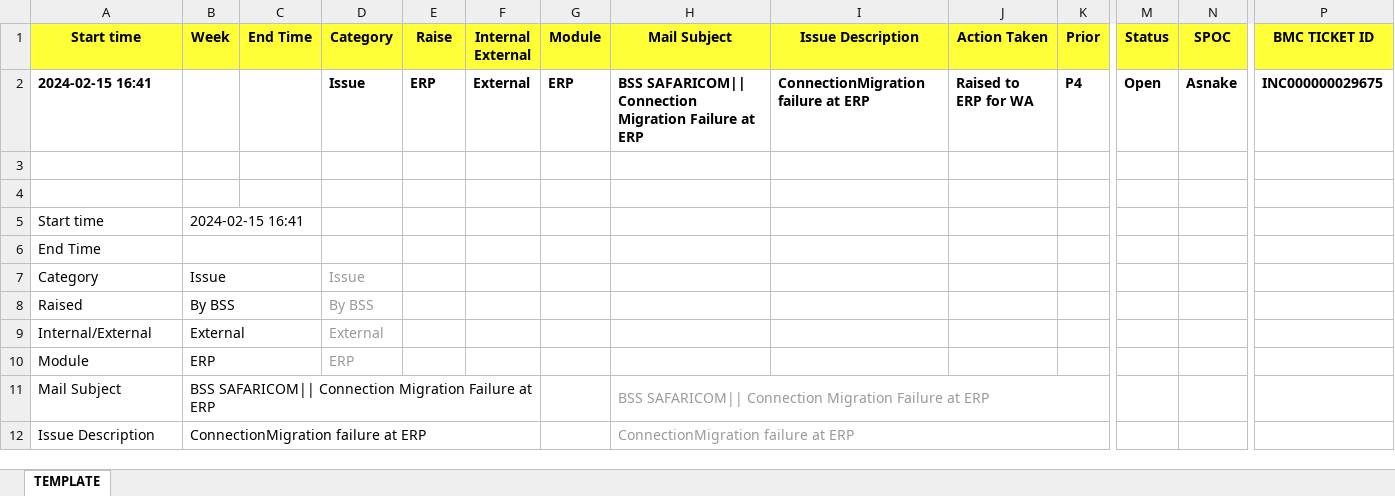
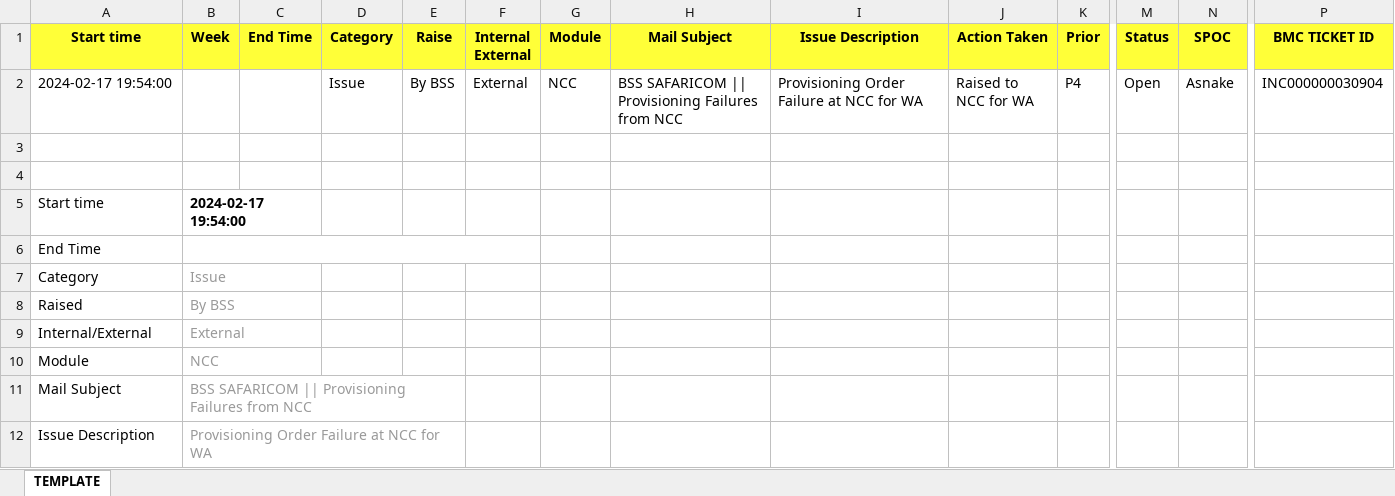
Before and after one commit to blueasni/6Dstuff, an Excel workbook: Production_tracker_template.xlsx, sheet TEMPLATE, drawn as a sheet; only a part is shown, gaps mark what is left out; values as stored, in another font and other column widths than the file's, no borders; removed rows and columns are numbered as before the commit, all else as after; the diff covers the shown part only; the diff names each change by its address in the sheet, - before the commit and + after, or states it on an @@ line.

```diff
--- a/Production_tracker_template.xlsx (sheet TEMPLATE)
+++ b/Production_tracker_template.xlsx (sheet TEMPLATE)
-A2 (Start time): 2024-02-15 16:41
+A2 (Start time): 2024-02-17 19:54:00
-A2 bold: on
+A2 bold: off
-D2:K2 bold: on
+D2:K2 bold: off
-E2 (Raise): ERP
+E2 (Raise): By BSS
-G2 (Module): ERP
+G2 (Module): NCC
-H2 (Mail Subject): BSS SAFARICOM|| Connection Migration Failure at ERP
+H2 (Mail Subject): BSS SAFARICOM || Provisioning Failures from NCC
-I2 (Issue Description): ConnectionMigration failure at ERP
+I2 (Issue Description): Provisioning Order Failure at NCC for WA
-J2 (Action Taken): Raised to ERP for WA
+J2 (Action Taken): Raised to NCC for WA
-M2:N2 bold: on
+M2:N2 bold: off
-P2 (BMC TICKET ID): INC000000029675
+P2 (BMC TICKET ID): INC000000030904
-P2 bold: on
+P2 bold: off
-B5 (Week): 2024-02-15 16:41
+B5 (Week): 2024-02-17 19:54:00
-B5 bold: off
+B5 bold: on
-B6:C6 merged
+B6:F6 merged
-B7:B12 text colour: black
+B7:B12 text colour: #999999
-D7 (Category): Issue
+D7 (Category): (empty)
-D8 (Category): By BSS
+D8 (Category): (empty)
-D9 (Category): External
+D9 (Category): (empty)
-B10 (Week): ERP
+B10 (Week): NCC
-D10 (Category): ERP
+D10 (Category): (empty)
-B11 (Week): BSS SAFARICOM|| Connection Migration Failure at ERP
+B11 (Week): BSS SAFARICOM || Provisioning Failures from NCC
-B11:F11 merged
+B11:E11 merged
-H11 (Mail Subject): BSS SAFARICOM|| Connection Migration Failure at ERP
+H11 (Mail Subject): (empty)
-H11:K11 merged
-B12 (Week): ConnectionMigration failure at ERP
+B12 (Week): Provisioning Order Failure at NCC for WA
-B12:F12 merged
+B12:E12 merged
-H12 (Mail Subject): ConnectionMigration failure at ERP
+H12 (Mail Subject): (empty)
-H12:K12 merged
```
Also changed, not shown: 7 added rows, 6 edited cells, cell formats and merged cells elsewhere in this sheet, formulas that keep their value, 2 other files.
